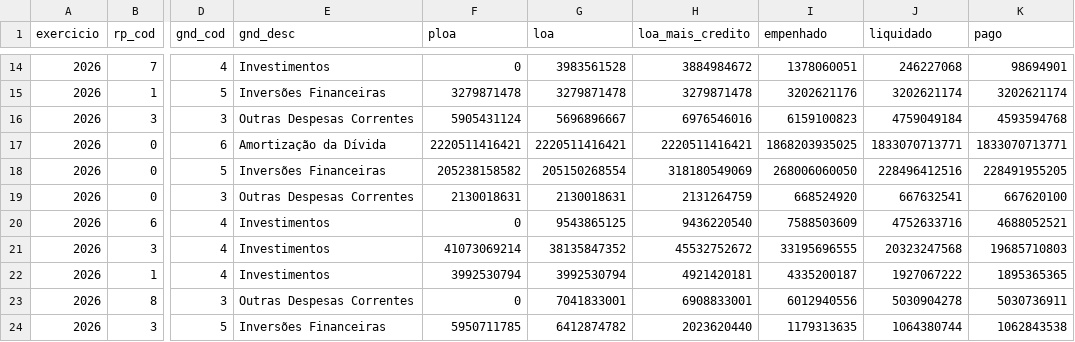
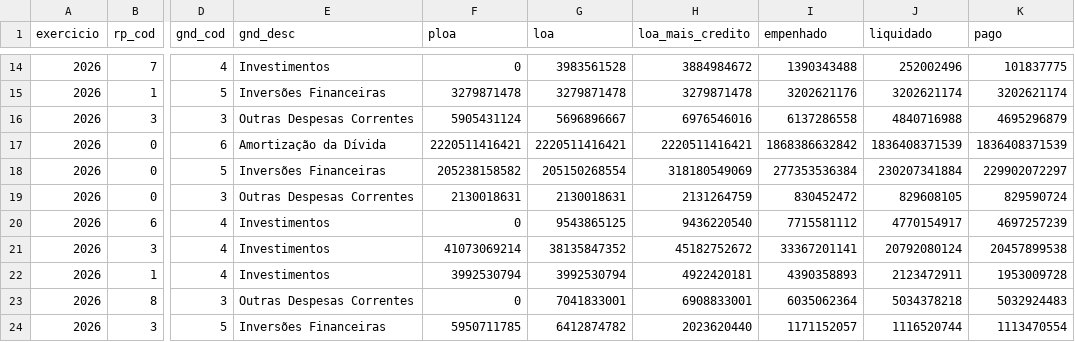
Before and after one commit to hpmsc/painel_fiscal, a CSV file: dados/siop/siop_rp_gnd_2026.csv, drawn as a sheet; only a part is shown, gaps mark what is left out; the diff covers the shown part only; the diff names each change by its address in the sheet, - before the commit and + after, or states it on an @@ line.

```diff
--- a/dados/siop/siop_rp_gnd_2026.csv
+++ b/dados/siop/siop_rp_gnd_2026.csv
-I14 (empenhado): 1378060051
+I14 (empenhado): 1390343488
-J14 (liquidado): 246227068
+J14 (liquidado): 252002496
-K14 (pago): 98694901
+K14 (pago): 101837775
-I16 (empenhado): 6159100823
+I16 (empenhado): 6137286558
-J16 (liquidado): 4759049184
+J16 (liquidado): 4840716988
-K16 (pago): 4593594768
+K16 (pago): 4695296879
-I17 (empenhado): 1868203935025
+I17 (empenhado): 1868386632842
-J17 (liquidado): 1833070713771
+J17 (liquidado): 1836408371539
-K17 (pago): 1833070713771
+K17 (pago): 1836408371539
-I18 (empenhado): 268006060050
+I18 (empenhado): 277353536384
-J18 (liquidado): 228496412516
+J18 (liquidado): 230207341884
-K18 (pago): 228491955205
+K18 (pago): 229902072297
-I19 (empenhado): 668524920
+I19 (empenhado): 830452472
-J19 (liquidado): 667632541
+J19 (liquidado): 829608105
-K19 (pago): 667620100
+K19 (pago): 829590724
-I20 (empenhado): 7588503609
+I20 (empenhado): 7715581112
-J20 (liquidado): 4752633716
+J20 (liquidado): 4770154917
-K20 (pago): 4688052521
+K20 (pago): 4697257239
-H21 (loa_mais_credito): 45532752672
+H21 (loa_mais_credito): 45182752672
-I21 (empenhado): 33195696555
+I21 (empenhado): 33367201141
-J21 (liquidado): 20323247568
+J21 (liquidado): 20792080124
-K21 (pago): 19685710803
+K21 (pago): 20457899538
-H22 (loa_mais_credito): 4921420181
+H22 (loa_mais_credito): 4922420181
-I22 (empenhado): 4335200187
+I22 (empenhado): 4390358893
-J22 (liquidado): 1927067222
+J22 (liquidado): 2123472911
-K22 (pago): 1895365365
+K22 (pago): 1953009728
-I23 (empenhado): 6012940556
+I23 (empenhado): 6035062364
-J23 (liquidado): 5030904278
+J23 (liquidado): 5034378218
-K23 (pago): 5030736911
+K23 (pago): 5032924483
-I24 (empenhado): 1179313635
+I24 (empenhado): 1171152057
-J24 (liquidado): 1064380744
+J24 (liquidado): 1116520744
-K24 (pago): 1062843538
+K24 (pago): 1113470554
```
Also changed, not shown: 34 edited cells elsewhere in this file, 1 other file.
